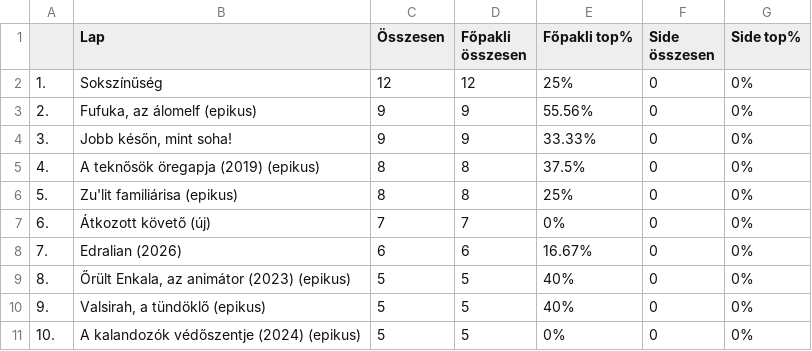
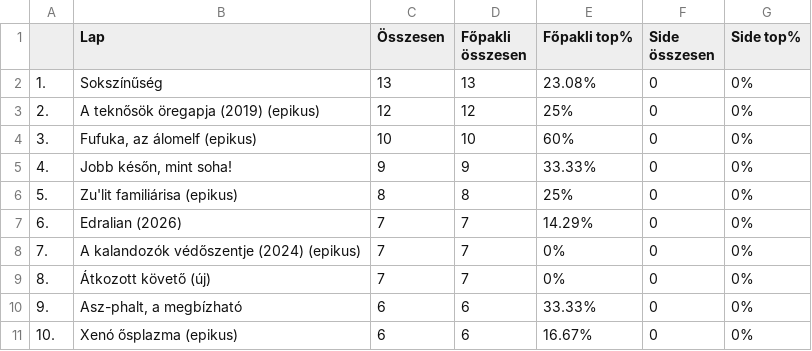
Before and after one commit to kissgabormatyas/HKKmeta, a CSV file: data/orange-classic.csv, drawn as a sheet; only a part is shown; the diff covers the shown part only.

Commit message:
data updates 08.16.

```diff
--- a/data/orange-classic.csv
+++ b/data/orange-classic.csv
@@ -1,11 +1,11 @@
 ,Lap,Összesen,Főpakli összesen,Főpakli top%,Side összesen,Side top%
-1.,Sokszínűség,12,12,25%,0,0%
-2.,"Fufuka, az álomelf (epikus)",9,9,55.56%,0,0%
-3.,"Jobb későn, mint soha!",9,9,33.33%,0,0%
-4.,A teknősök öregapja (2019) (epikus),8,8,37.5%,0,0%
+1.,Sokszínűség,13,13,23.08%,0,0%
+2.,A teknősök öregapja (2019) (epikus),12,12,25%,0,0%
+3.,"Fufuka, az álomelf (epikus)",10,10,60%,0,0%
+4.,"Jobb későn, mint soha!",9,9,33.33%,0,0%
 5.,Zu'lit familiárisa (epikus),8,8,25%,0,0%
-6.,Átkozott követő (új),7,7,0%,0,0%
-7.,Edralian (2026),6,6,16.67%,0,0%
-8.,"Őrült Enkala, az animátor (2023) (epikus)",5,5,40%,0,0%
-9.,"Valsirah, a tündöklő (epikus)",5,5,40%,0,0%
-10.,A kalandozók védőszentje (2024) (epikus),5,5,0%,0,0%
+6.,Edralian (2026),7,7,14.29%,0,0%
+7.,A kalandozók védőszentje (2024) (epikus),7,7,0%,0,0%
+8.,Átkozott követő (új),7,7,0%,0,0%
+9.,"Asz-phalt, a megbízható",6,6,33.33%,0,0%
+10.,Xenó ősplazma (epikus),6,6,16.67%,0,0%
```
Also changed, not shown: 4 added rows and 83 edited cells elsewhere in this file, data/topcards-classic.csv, 1 other file.
